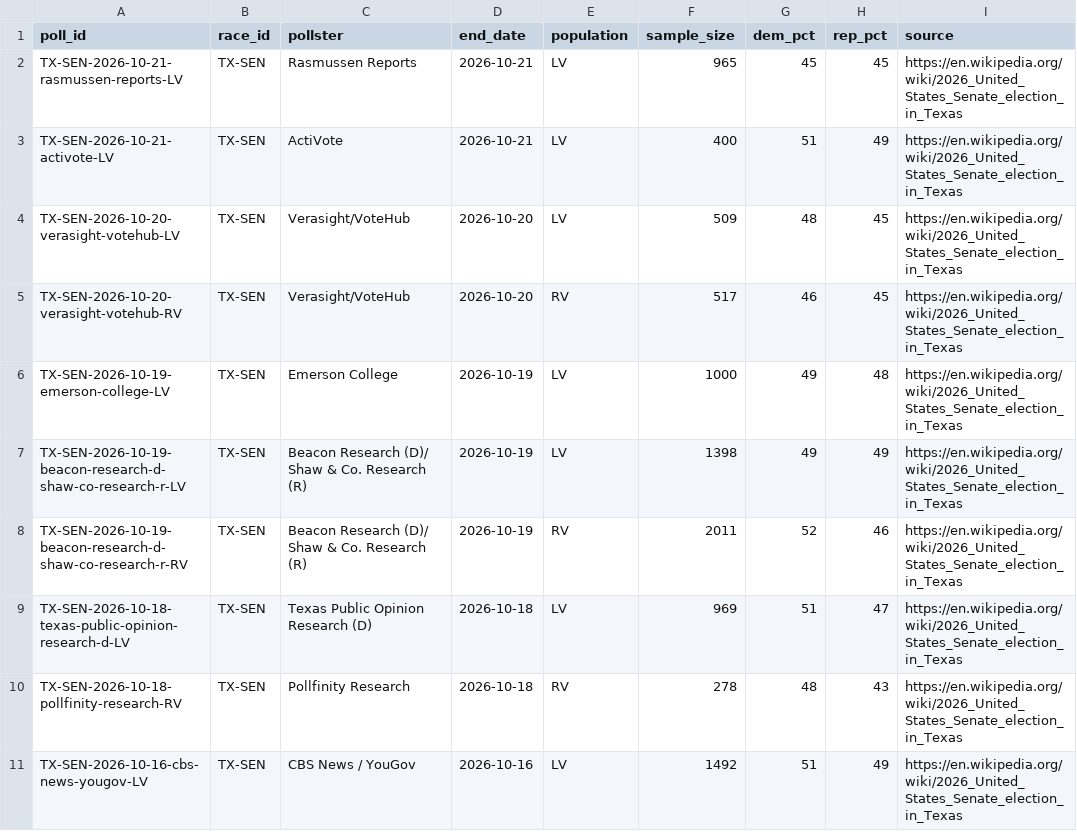
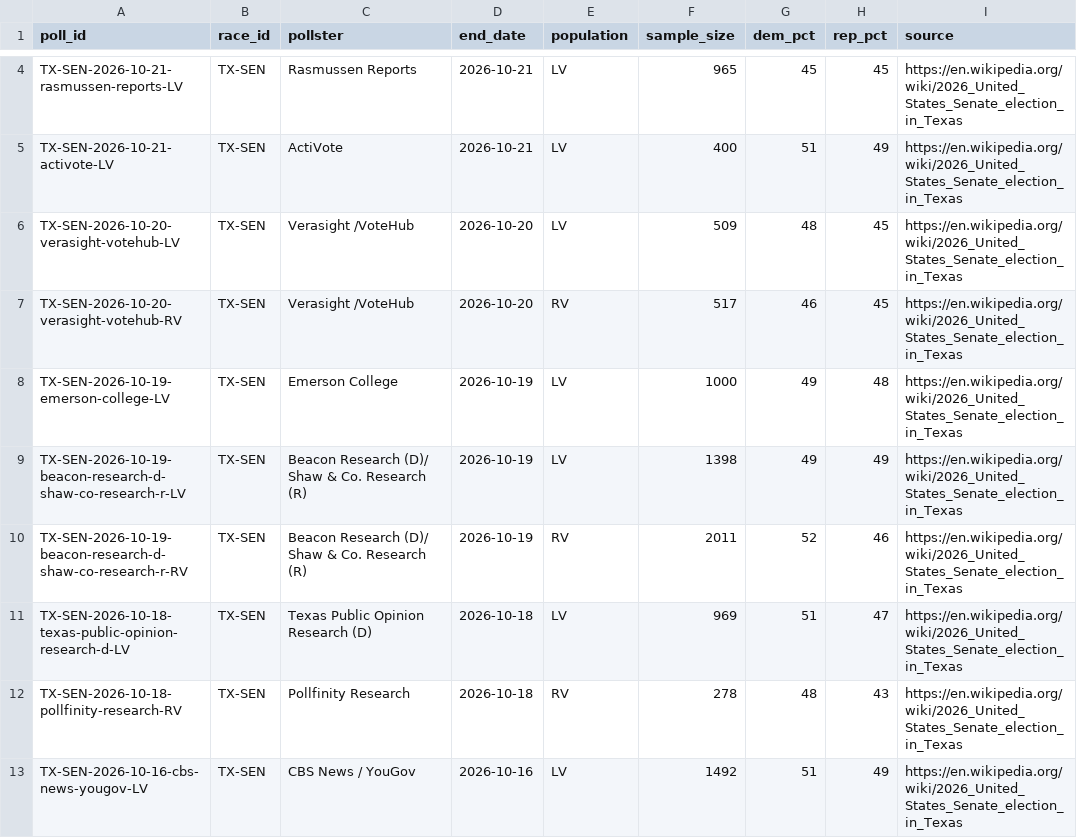
Before and after one commit to mikeclagg/election-dashboard, a CSV file: data/polls.csv, drawn as a sheet; only a part is shown, gaps mark what is left out; the diff covers the shown part only.

```diff
--- a/data/polls.csv
+++ b/data/polls.csv
@@ -3,4 +5,4 @@ TX-SEN-2026-10-21-rasmussen-reports-LV,TX-SEN,Rasmussen Reports,2026-10-21,LV,96
 TX-SEN-2026-10-21-activote-LV,TX-SEN,ActiVote,2026-10-21,LV,400,51,49,https://en.wikipedia.org/wiki/2026_United_States_Senate_election_in_Texas
-TX-SEN-2026-10-20-verasight-votehub-LV,TX-SEN,Verasight/VoteHub,2026-10-20,LV,509,48,45,https://en.wikipedia.org/wiki/2026_United_States_Senate_election_in_Texas
-TX-SEN-2026-10-20-verasight-votehub-RV,TX-SEN,Verasight/VoteHub,2026-10-20,RV,517,46,45,https://en.wikipedia.org/wiki/2026_United_States_Senate_election_in_Texas
+TX-SEN-2026-10-20-verasight-votehub-LV,TX-SEN,Verasight /VoteHub,2026-10-20,LV,509,48,45,https://en.wikipedia.org/wiki/2026_United_States_Senate_election_in_Texas
+TX-SEN-2026-10-20-verasight-votehub-RV,TX-SEN,Verasight /VoteHub,2026-10-20,RV,517,46,45,https://en.wikipedia.org/wiki/2026_United_States_Senate_election_in_Texas
 TX-SEN-2026-10-19-emerson-college-LV,TX-SEN,Emerson College,2026-10-19,LV,1000,49,48,https://en.wikipedia.org/wiki/2026_United_States_Senate_election_in_Texas
```
Also changed, not shown: 9 added rows elsewhere in this file, 1 other file.
